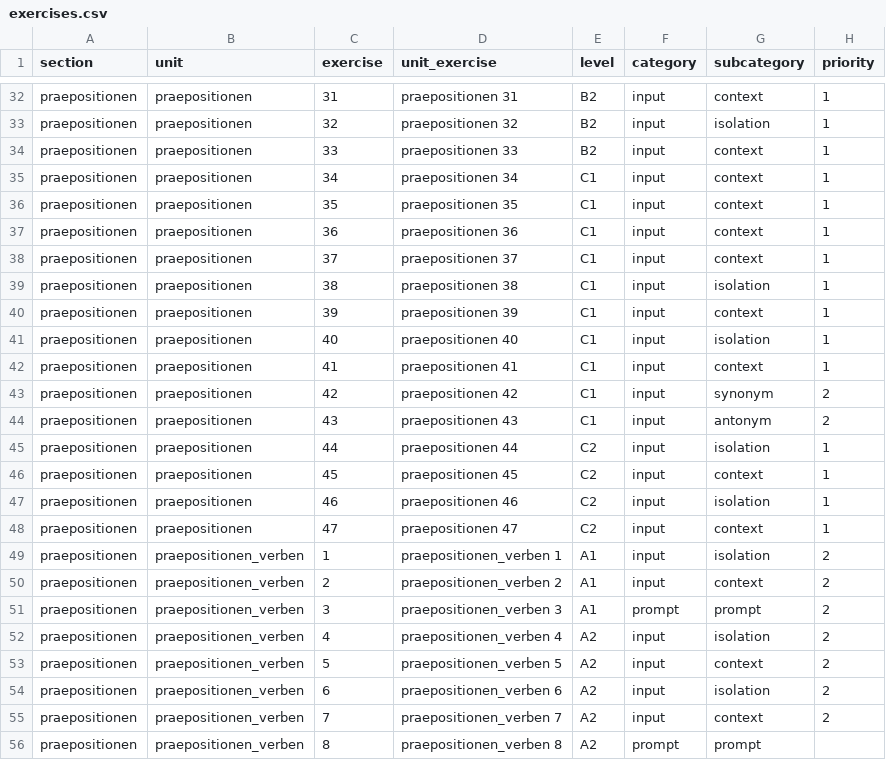
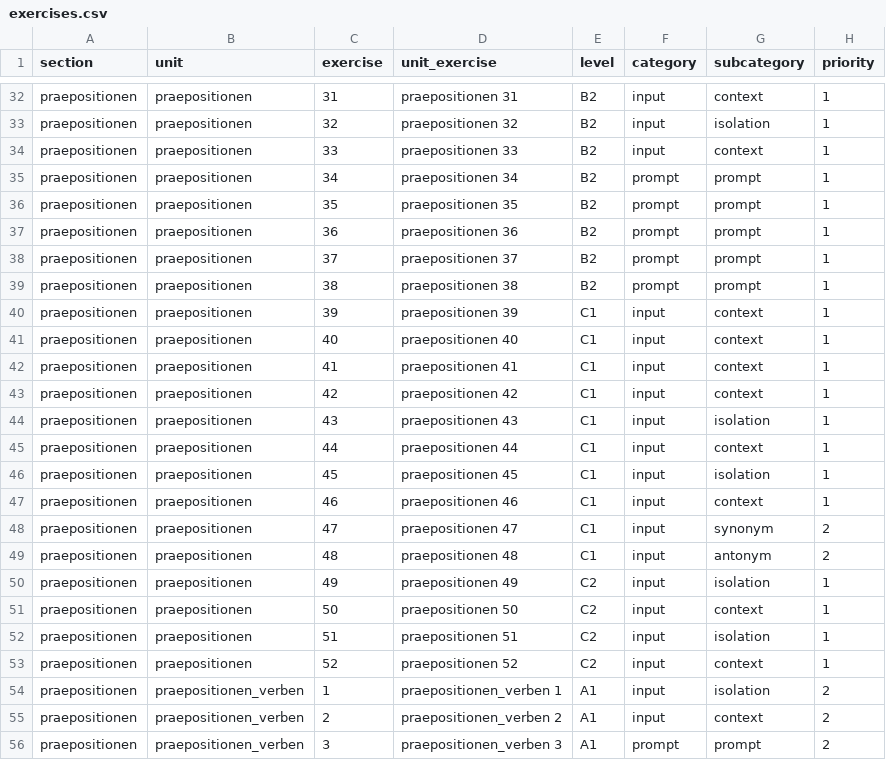
Before and after one commit to cbjcamus/Sievers-Study-Hall, a CSV file: data/datasets/other/exercises.csv, drawn as a sheet; only a part is shown, gaps mark what is left out; the shorter side is filled out with more unchanged rows; the diff covers the shown part only.

```diff
--- a/data/datasets/other/exercises.csv
+++ b/data/datasets/other/exercises.csv
@@ -34,16 +34,21 @@ praepositionen,praepositionen,32,praepositionen 32,B2,input,isolation,1
 praepositionen,praepositionen,33,praepositionen 33,B2,input,context,1
-praepositionen,praepositionen,34,praepositionen 34,C1,input,context,1
-praepositionen,praepositionen,35,praepositionen 35,C1,input,context,1
-praepositionen,praepositionen,36,praepositionen 36,C1,input,context,1
-praepositionen,praepositionen,37,praepositionen 37,C1,input,context,1
-praepositionen,praepositionen,38,praepositionen 38,C1,input,isolation,1
+praepositionen,praepositionen,34,praepositionen 34,B2,prompt,prompt,1
+praepositionen,praepositionen,35,praepositionen 35,B2,prompt,prompt,1
+praepositionen,praepositionen,36,praepositionen 36,B2,prompt,prompt,1
+praepositionen,praepositionen,37,praepositionen 37,B2,prompt,prompt,1
+praepositionen,praepositionen,38,praepositionen 38,B2,prompt,prompt,1
 praepositionen,praepositionen,39,praepositionen 39,C1,input,context,1
-praepositionen,praepositionen,40,praepositionen 40,C1,input,isolation,1
+praepositionen,praepositionen,40,praepositionen 40,C1,input,context,1
 praepositionen,praepositionen,41,praepositionen 41,C1,input,context,1
-praepositionen,praepositionen,42,praepositionen 42,C1,input,synonym,2
-praepositionen,praepositionen,43,praepositionen 43,C1,input,antonym,2
-praepositionen,praepositionen,44,praepositionen 44,C2,input,isolation,1
-praepositionen,praepositionen,45,praepositionen 45,C2,input,context,1
-praepositionen,praepositionen,46,praepositionen 46,C2,input,isolation,1
-praepositionen,praepositionen,47,praepositionen 47,C2,input,context,1
+praepositionen,praepositionen,42,praepositionen 42,C1,input,context,1
+praepositionen,praepositionen,43,praepositionen 43,C1,input,isolation,1
+praepositionen,praepositionen,44,praepositionen 44,C1,input,context,1
+praepositionen,praepositionen,45,praepositionen 45,C1,input,isolation,1
+praepositionen,praepositionen,46,praepositionen 46,C1,input,context,1
+praepositionen,praepositionen,47,praepositionen 47,C1,input,synonym,2
+praepositionen,praepositionen,48,praepositionen 48,C1,input,antonym,2
+praepositionen,praepositionen,49,praepositionen 49,C2,input,isolation,1
+praepositionen,praepositionen,50,praepositionen 50,C2,input,context,1
+praepositionen,praepositionen,51,praepositionen 51,C2,input,isolation,1
+praepositionen,praepositionen,52,praepositionen 52,C2,input,context,1
 praepositionen,praepositionen_verben,1,praepositionen_verben 1,A1,input,isolation,2
```
Also changed, not shown: 4 added rows, 4 removed rows and 7 edited cells elsewhere in this file, data/datasets/other/synonyms.csv, data/datasets/praepositionen/praepositionen_verben.csv, 37 other files.
